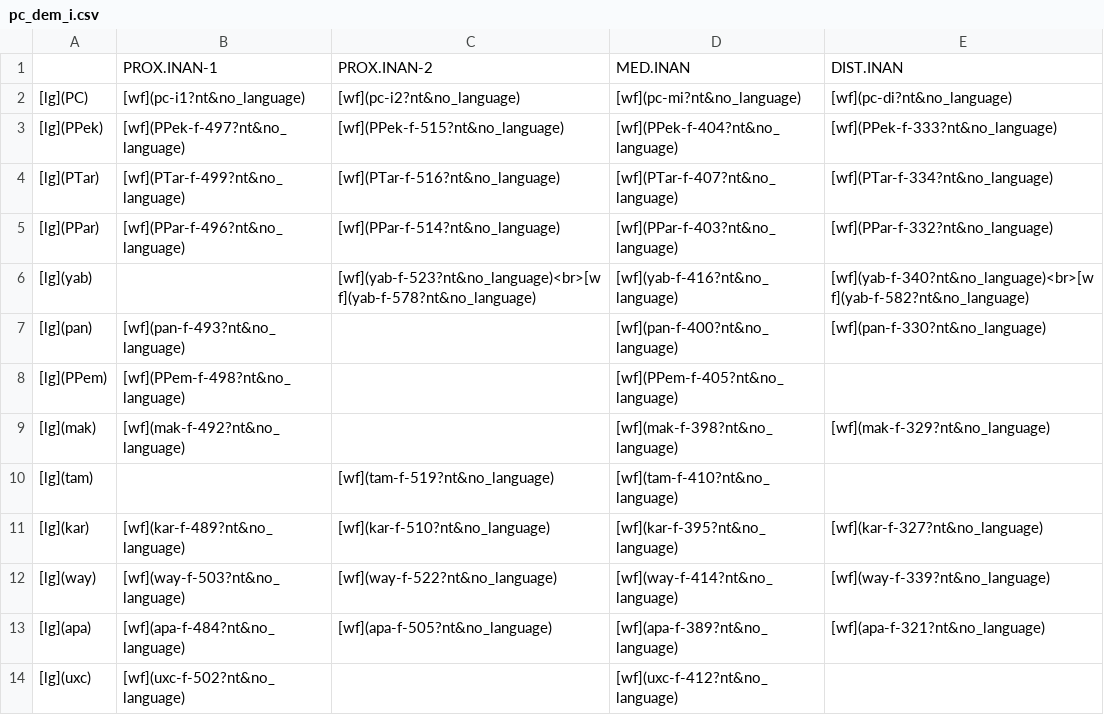
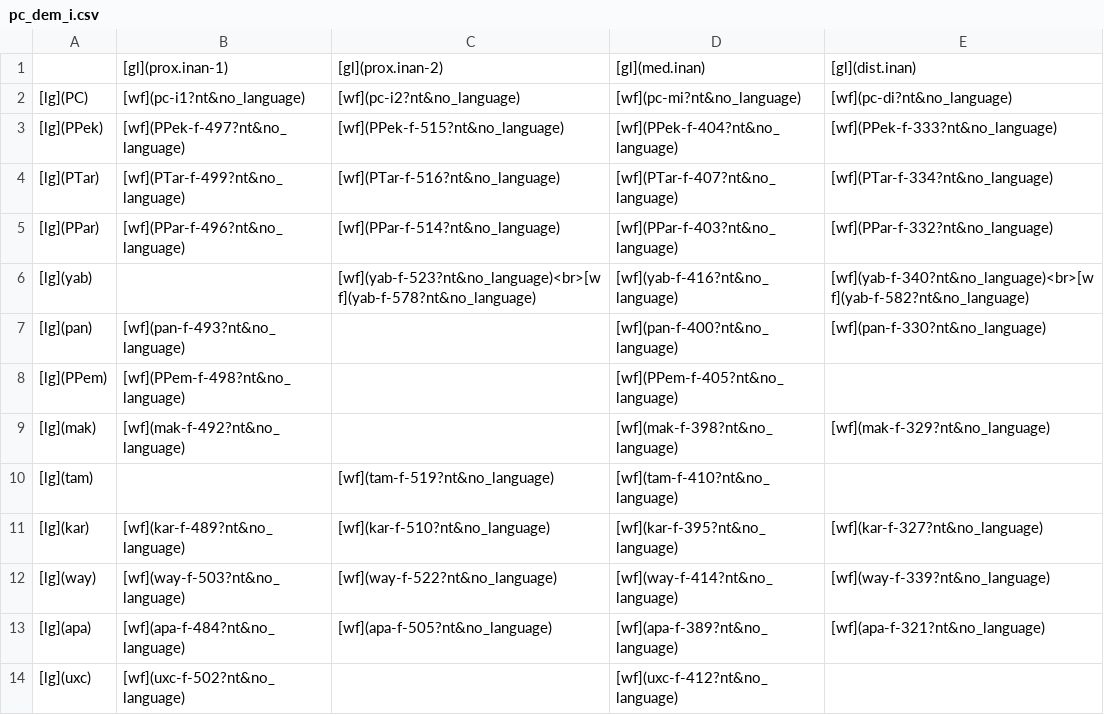
Before and after one commit to fmatter/cariban_pronouns, a CSV file: docs/pld-slides/tables/pc_dem_i.csv, drawn as a sheet; removed rows and columns are numbered as before the commit, all else as after; the diff names each change by its address in the sheet, - before the commit and + after, or states it on an @@ line.

```diff
--- a/docs/pld-slides/tables/pc_dem_i.csv
+++ b/docs/pld-slides/tables/pc_dem_i.csv
-row 1:  | PROX.INAN-1 | PROX.INAN-2 | MED.INAN | DIST.INAN
+row 1:  | [gl](prox.inan-1) | [gl](prox.inan-2) | [gl](med.inan) | [gl](dist.inan)
```
Also changed, not shown: data/cldf/forms.csv, docs/pld-slides/tables/pc_dem_a.csv, 5 other files.
